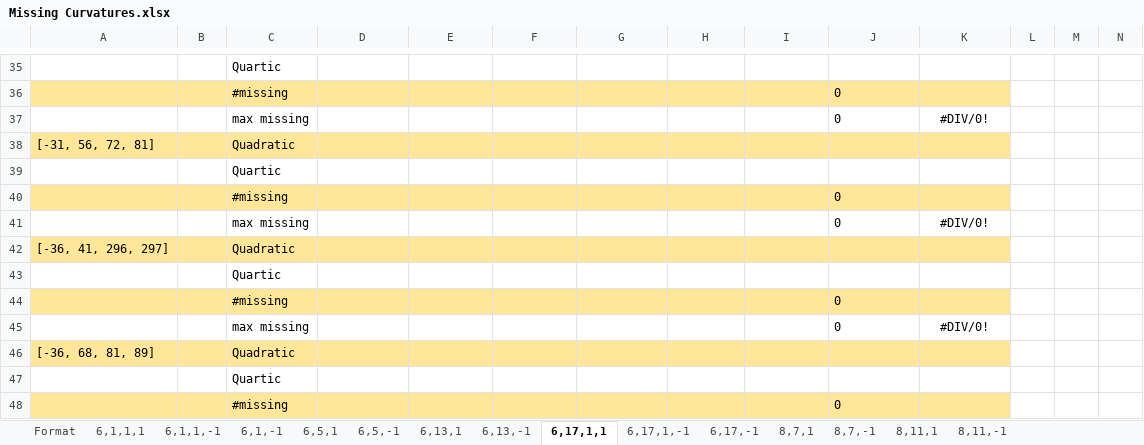
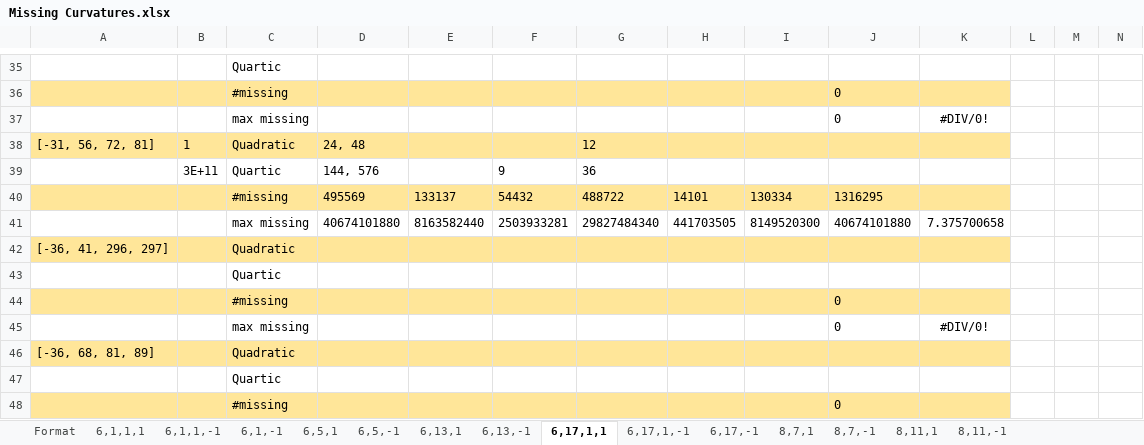
Before and after one commit to JamesRickards-Canada/Apollonian-Missing-Curvatures, an Excel workbook: Missing Curvatures.xlsx, sheet 6,17,1,1, drawn as a sheet; only a part is shown, gaps mark what is left out; values as stored, in another font and other column widths than the file's, no borders; conditional formats not drawn; removed rows and columns are numbered as before the commit, all else as after; rows hold the shown columns only; the diff names each change by its address in the sheet, - before the commit and + after, or states it on an @@ line.

Commit message:
Add files via upload

```diff
--- a/Missing Curvatures.xlsx (sheet 6,17,1,1)
+++ b/Missing Curvatures.xlsx (sheet 6,17,1,1)
-B38: (empty)
+B38: 1
-D38: (empty)
+D38: 24, 48
-G38: (empty)
+G38: 12
-row 39:  |  | Quartic
-row 40:  |  | #missing |  |  |  |  |  |  | 0
-row 41:  |  | max missing |  |  |  |  |  |  | 0 | #DIV/0!
+row 39:  | 3E+11 | Quartic | 144, 576 |  | 9 | 36
+row 40:  |  | #missing | 495569 | 133137 | 54432 | 488722 | 14101 | 130334 | 1316295
+row 41:  |  | max missing | 40674101880 | 8163582440 | 2503933281 | 29827484340 | 441703505 | 8149520300 | 40674101880 | 7.375700658
```
